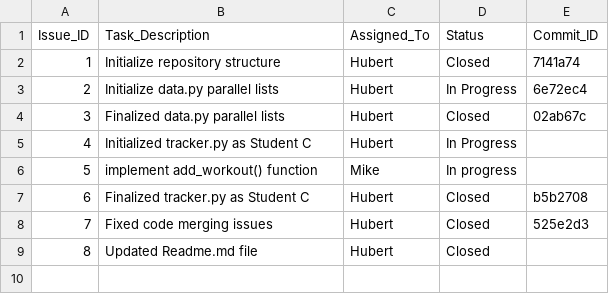
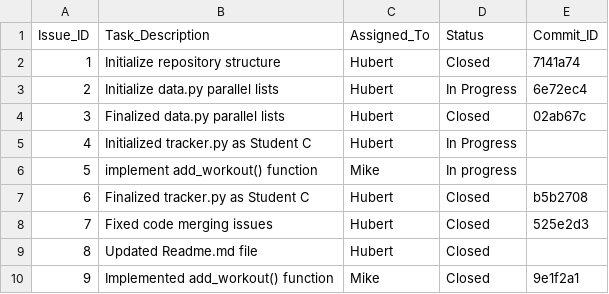
Before and after one commit to xiaoling0316/ET574-HB-Project1-G2, a CSV file: issuetracker.csv, drawn as a sheet; the diff names each change by its address in the sheet, - before the commit and + after, or states it on an @@ line.

Commit message:
fix: update issue tracker with implemented add_workout function

```diff
--- a/issuetracker.csv
+++ b/issuetracker.csv
+row 10: 9 | Implemented add_workout() function | Mike | Closed | 9e1f2a1
```
